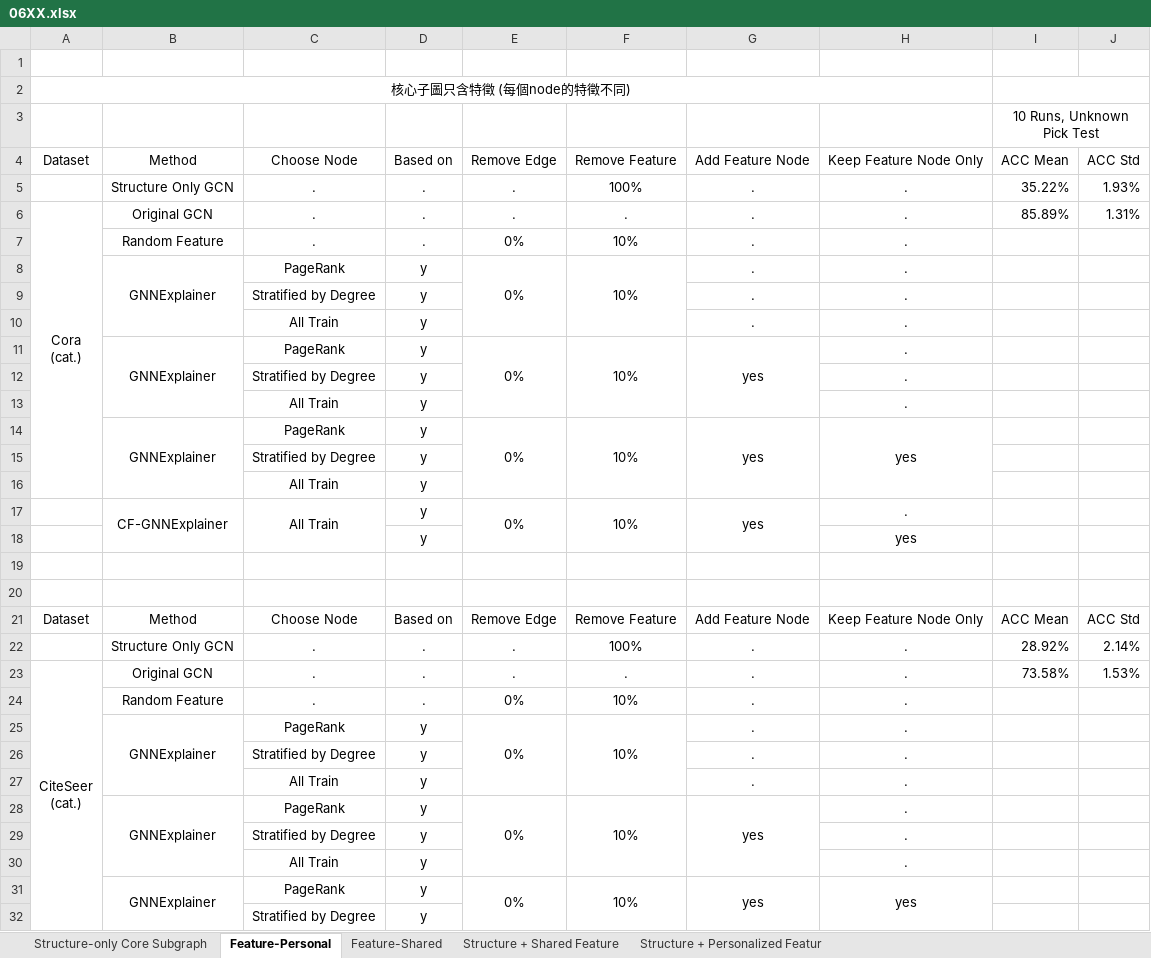
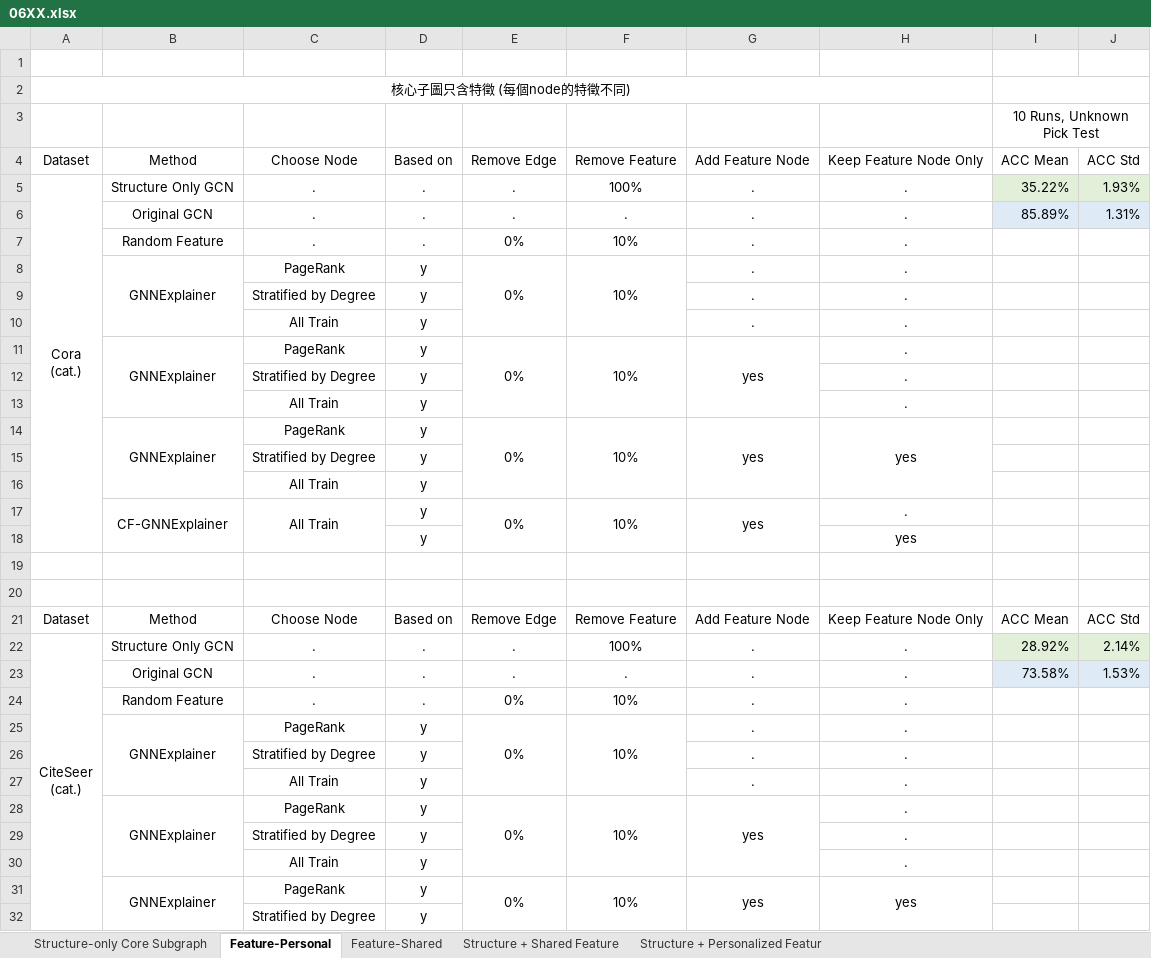
Before and after one commit to edogawa-liang/113-2_Research, an Excel workbook: Final Result/06XX.xlsx, sheet Feature-Personal, drawn as a sheet; only a part is shown; values as stored, in another font and other column widths than the file's, no borders; ↵ is a line break in a cell; the diff covers the shown part only; the diff names each change by its address in the sheet, - before the commit and + after, or states it on an @@ line.

```diff
--- a/Final Result/06XX.xlsx (sheet Feature-Personal)
+++ b/Final Result/06XX.xlsx (sheet Feature-Personal)
-A5: (empty)
+A5: Cora ↵ (cat.)
+A5:A18 merged
-I5:J5 fill: none
+I5:J5 fill: #E2F0D9
-A6: Cora ↵ (cat.)
+A6: (empty)
-A6:A16 merged
-I6:J6 fill: none
+I6:J6 fill: #DEEBF7
-A22: (empty)
+A22: CiteSeer ↵ (cat.)
+A22:A35 merged
-I22:J22 fill: none
+I22:J22 fill: #E2F0D9
-A23: CiteSeer ↵ (cat.)
+A23: (empty)
-A23:A33 merged
-I23:J23 fill: none
+I23:J23 fill: #DEEBF7
```
Also changed, not shown: cell formats and merged cells elsewhere in this sheet, 4 other files.
